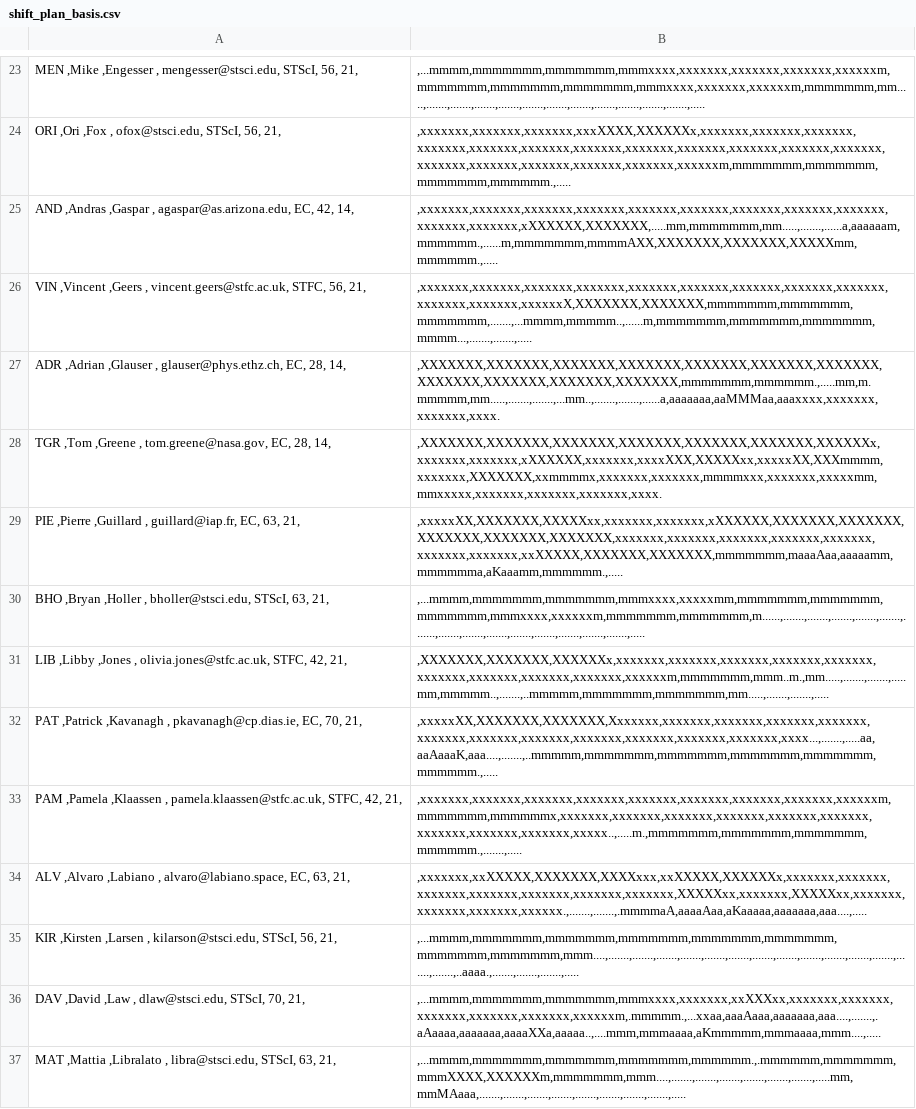
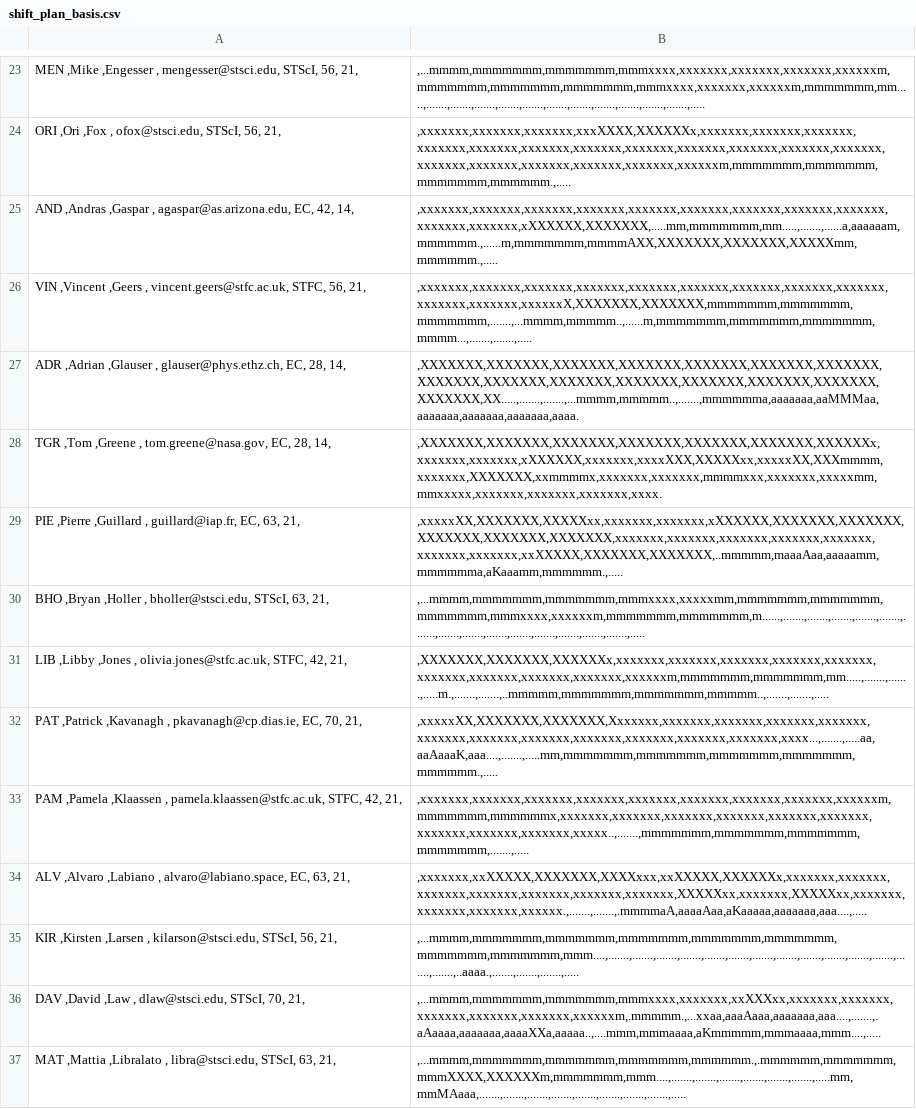
Before and after one commit to AGlasse/timeliner, a CSV file: outputs/shift_plan_basis.csv, drawn as a sheet; only a part is shown, gaps mark what is left out; the diff covers the shown part only.

```diff
--- a/outputs/shift_plan_basis.csv
+++ b/outputs/shift_plan_basis.csv
@@ -26,9 +26,9 @@
   VIN  ,Vincent      ,Geers               ,                vincent.geers@stfc.ac.uk,      STFC,          56,             21,     |,xxxxxxx,xxxxxxx,xxxxxxx,xxxxxxx,xxxxxxx,xxxxxxx,xxxxxxx,xxxxxxx,xxxxxxx,xxxxxxx,xxxxxxx,xxxxxxX,XXXXXXX,XXXXXXX,mmmmmmm,mmmmmmm,mmmmmmm,.......,...mmmm,mmmmm..,......m,mmmmmmm,mmmmmmm,mmmmmmm,mmmm...,.......,.......,.....
-  ADR  ,Adrian       ,Glauser             ,                    glauser@phys.ethz.ch,        EC,          28,             14,     |,XXXXXXX,XXXXXXX,XXXXXXX,XXXXXXX,XXXXXXX,XXXXXXX,XXXXXXX,XXXXXXX,XXXXXXX,XXXXXXX,XXXXXXX,mmmmmmm,mmmmmm.,.....mm,m.mmmmm,mm.....,.......,.......,...mm..,.......,.......,......a,aaaaaaa,aaMMMaa,aaaxxxx,xxxxxxx,xxxxxxx,xxxx.
+  ADR  ,Adrian       ,Glauser             ,                    glauser@phys.ethz.ch,        EC,          28,             14,     |,XXXXXXX,XXXXXXX,XXXXXXX,XXXXXXX,XXXXXXX,XXXXXXX,XXXXXXX,XXXXXXX,XXXXXXX,XXXXXXX,XXXXXXX,XXXXXXX,XXXXXXX,XXXXXXX,XXXXXXX,XX.....,.......,.......,...mmmm,mmmmm..,.......,mmmmmma,aaaaaaa,aaMMMaa,aaaaaaa,aaaaaaa,aaaaaaa,aaaa.
   TGR  ,Tom          ,Greene              ,                     tom.greene@nasa.gov,        EC,          28,             14,     |,XXXXXXX,XXXXXXX,XXXXXXX,XXXXXXX,XXXXXXX,XXXXXXX,XXXXXXx,xxxxxxx,xxxxxxx,xXXXXXX,xxxxxxx,xxxxXXX,XXXXXxx,xxxxxXX,XXXmmmm,xxxxxxx,XXXXXXX,xxmmmmx,xxxxxxx,xxxxxxx,mmmmxxx,xxxxxxx,xxxxxmm,mmxxxxx,xxxxxxx,xxxxxxx,xxxxxxx,xxxx.
-  PIE  ,Pierre       ,Guillard            ,                         guillard@iap.fr,        EC,          63,             21,     |,xxxxxXX,XXXXXXX,XXXXXxx,xxxxxxx,xxxxxxx,xXXXXXX,XXXXXXX,XXXXXXX,XXXXXXX,XXXXXXX,XXXXXXX,xxxxxxx,xxxxxxx,xxxxxxx,xxxxxxx,xxxxxxx,xxxxxxx,xxxxxxx,xxXXXXX,XXXXXXX,XXXXXXX,mmmmmmm,maaaAaa,aaaaamm,mmmmmma,aKaaamm,mmmmmm.,.....
+  PIE  ,Pierre       ,Guillard            ,                         guillard@iap.fr,        EC,          63,             21,     |,xxxxxXX,XXXXXXX,XXXXXxx,xxxxxxx,xxxxxxx,xXXXXXX,XXXXXXX,XXXXXXX,XXXXXXX,XXXXXXX,XXXXXXX,xxxxxxx,xxxxxxx,xxxxxxx,xxxxxxx,xxxxxxx,xxxxxxx,xxxxxxx,xxXXXXX,XXXXXXX,XXXXXXX,..mmmmm,maaaAaa,aaaaamm,mmmmmma,aKaaamm,mmmmmm.,.....
   BHO  ,Bryan        ,Holler              ,                       bholler@stsci.edu,     STScI,          63,             21,     |,...mmmm,mmmmmmm,mmmmmmm,mmmxxxx,xxxxxmm,mmmmmmm,mmmmmmm,mmmmmmm,mmmxxxx,xxxxxxm,mmmmmmm,mmmmmmm,m......,.......,.......,.......,.......,.......,.......,.......,.......,.......,.......,.......,.......,.......,.......,.....
-  LIB  ,Libby        ,Jones               ,                 olivia.jones@stfc.ac.uk,      STFC,          42,             21,     |,XXXXXXX,XXXXXXX,XXXXXXx,xxxxxxx,xxxxxxx,xxxxxxx,xxxxxxx,xxxxxxx,xxxxxxx,xxxxxxx,xxxxxxx,xxxxxxx,xxxxxxm,mmmmmmm,mmm..m.,mm.....,.......,.......,.....mm,mmmmm..,.......,..mmmmm,mmmmmmm,mmmmmmm,mm.....,.......,.......,.....
-  PAT  ,Patrick      ,Kavanagh            ,                    pkavanagh@cp.dias.ie,        EC,          70,             21,     |,xxxxxXX,XXXXXXX,XXXXXXX,Xxxxxxx,xxxxxxx,xxxxxxx,xxxxxxx,xxxxxxx,xxxxxxx,xxxxxxx,xxxxxxx,xxxxxxx,xxxxxxx,xxxxxxx,xxxxxxx,xxxx...,.......,.....aa,aaAaaaK,aaa....,.......,..mmmmm,mmmmmmm,mmmmmmm,mmmmmmm,mmmmmmm,mmmmmm.,.....
-  PAM  ,Pamela       ,Klaassen            ,              pamela.klaassen@stfc.ac.uk,      STFC,          42,             21,     |,xxxxxxx,xxxxxxx,xxxxxxx,xxxxxxx,xxxxxxx,xxxxxxx,xxxxxxx,xxxxxxx,xxxxxxm,mmmmmmm,mmmmmmx,xxxxxxx,xxxxxxx,xxxxxxx,xxxxxxx,xxxxxxx,xxxxxxx,xxxxxxx,xxxxxxx,xxxxxxx,xxxxx..,.....m.,mmmmmmm,mmmmmmm,mmmmmmm,mmmmmm.,.......,.....
+  LIB  ,Libby        ,Jones               ,                 olivia.jones@stfc.ac.uk,      STFC,          42,             21,     |,XXXXXXX,XXXXXXX,XXXXXXx,xxxxxxx,xxxxxxx,xxxxxxx,xxxxxxx,xxxxxxx,xxxxxxx,xxxxxxx,xxxxxxx,xxxxxxx,xxxxxxm,mmmmmmm,mmmmmmm,mm.....,.......,.......,.....m.,.......,.......,..mmmmm,mmmmmmm,mmmmmmm,mmmmm..,.......,.......,.....
+  PAT  ,Patrick      ,Kavanagh            ,                    pkavanagh@cp.dias.ie,        EC,          70,             21,     |,xxxxxXX,XXXXXXX,XXXXXXX,Xxxxxxx,xxxxxxx,xxxxxxx,xxxxxxx,xxxxxxx,xxxxxxx,xxxxxxx,xxxxxxx,xxxxxxx,xxxxxxx,xxxxxxx,xxxxxxx,xxxx...,.......,.....aa,aaAaaaK,aaa....,.......,.....mm,mmmmmmm,mmmmmmm,mmmmmmm,mmmmmmm,mmmmmm.,.....
+  PAM  ,Pamela       ,Klaassen            ,              pamela.klaassen@stfc.ac.uk,      STFC,          42,             21,     |,xxxxxxx,xxxxxxx,xxxxxxx,xxxxxxx,xxxxxxx,xxxxxxx,xxxxxxx,xxxxxxx,xxxxxxm,mmmmmmm,mmmmmmx,xxxxxxx,xxxxxxx,xxxxxxx,xxxxxxx,xxxxxxx,xxxxxxx,xxxxxxx,xxxxxxx,xxxxxxx,xxxxx..,.......,mmmmmmm,mmmmmmm,mmmmmmm,mmmmmmm,.......,.....
   ALV  ,Alvaro       ,Labiano             ,                    alvaro@labiano.space,        EC,          63,             21,     |,xxxxxxx,xxXXXXX,XXXXXXX,XXXXxxx,xxXXXXX,XXXXXXx,xxxxxxx,xxxxxxx,xxxxxxx,xxxxxxx,xxxxxxx,xxxxxxx,xxxxxxx,XXXXXxx,xxxxxxx,XXXXXxx,xxxxxxx,xxxxxxx,xxxxxxx,xxxxxx.,.......,.......,.mmmmaA,aaaaAaa,aKaaaaa,aaaaaaa,aaa....,.....
```
Also changed, not shown: 9 edited cells elsewhere in this file, inputs/staff.csv, 3 other files.
